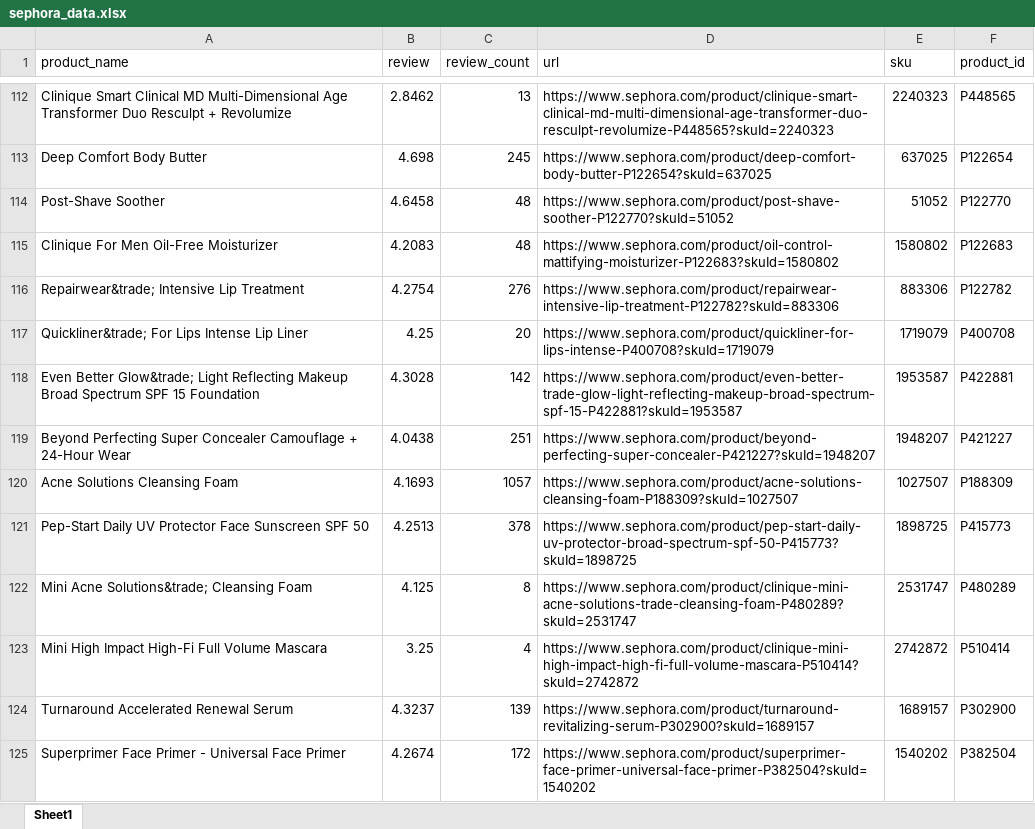
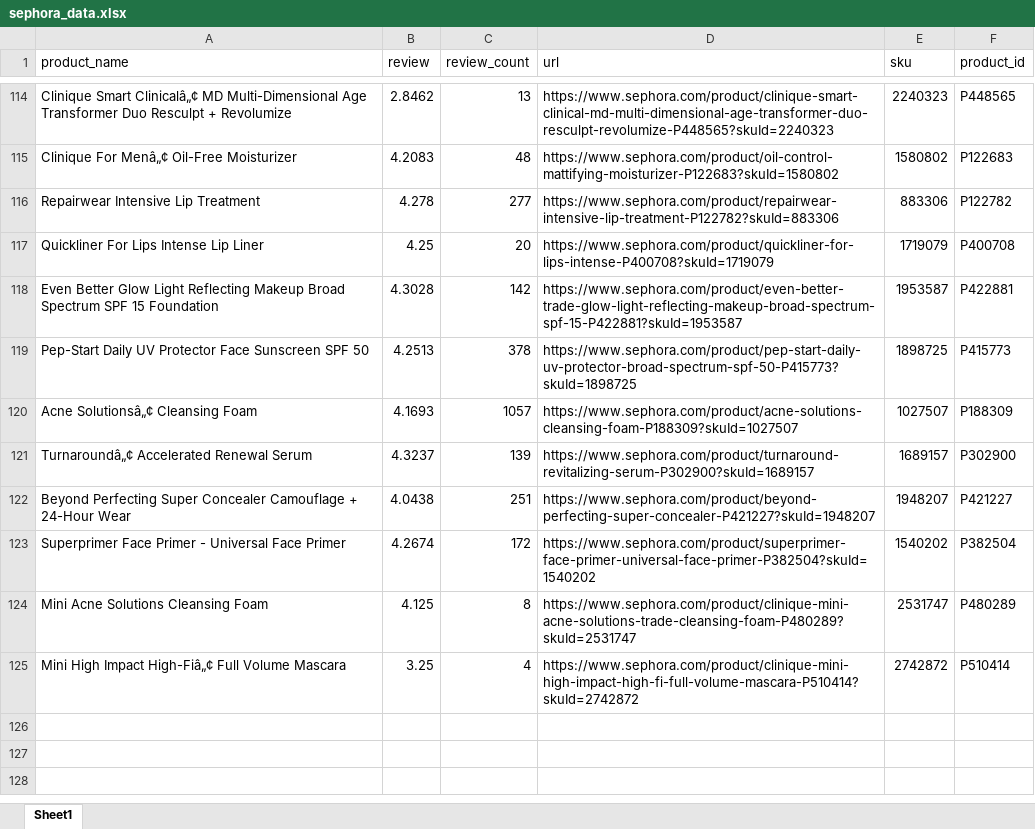
Before and after one commit to thaksheel/mktr-api, an Excel workbook: downloads/sephora_data.xlsx, sheet Sheet1, drawn as a sheet; only a part is shown, gaps mark what is left out; values as stored, in another font and other column widths than the file's, no cell formats; removed rows and columns are numbered as before the commit, all else as after; the diff covers the shown part only; the diff names each change by its address in the sheet, - before the commit and + after, or states it on an @@ line.

```diff
--- a/downloads/sephora_data.xlsx (sheet Sheet1)
+++ b/downloads/sephora_data.xlsx (sheet Sheet1)
-A114 (product_name): Clinique Smart Clinical MD Multi-Dimensional…
+A114 (product_name): Clinique Smart Clinicalâ„¢ MD Multi-Dimensional…
@@ row 113 moved to row 91: Deep Comfort Body Butter @@
@@ row 114 moved to row 112: Post-Shave Soother @@
-A115 (product_name): Clinique For Men Oil-Free Moisturizer
+A115 (product_name): Clinique For Menâ„¢ Oil-Free Moisturizer
-A116 (product_name): Repairwear&trade; Intensive Lip Treatment
+A116 (product_name): Repairwear Intensive Lip Treatment
-B116 (review): 4.2754
+B116 (review): 4.278
-C116 (review_count): 276
+C116 (review_count): 277
-A117 (product_name): Quickliner&trade; For Lips Intense Lip Liner
+A117 (product_name): Quickliner For Lips Intense Lip Liner
-A118 (product_name): Even Better Glow&trade; Light Reflecting…
+A118 (product_name): Even Better Glow Light Reflecting…
@@ row 121 moved to row 119: Pep-Start Daily UV Protector Face Sunscr… @@
+row 120: Acne Solutionsâ„¢ Cleansing Foam | 4.1693 | 1057 | https://www.sephora.com/product/acne-solutions-cleansing-foam-P188309?skuId=1027507 | 1027507 | P188309
+row 121: Turnaroundâ„¢ Accelerated Renewal Serum | 4.3237 | 139 | https://www.sephora.com/product/turnaround-revitalizing-serum-P302900?skuId=1689157 | 1689157 | P302900
-row 120: Acne Solutions Cleansing Foam | 4.1693 | 1057 | https://www.sephora.com/product/acne-solutions-cleansing-foam-P188309?skuId=1027507 | 1027507 | P188309
-row 122: Mini Acne Solutions&trade; Cleansing Foam | 4.125 | 8 | https://www.sephora.com/product/clinique-mini-acne-solutions-trade-cleansing-foam-P480289?skuId=2531747 | 2531747 | P480289
-row 123: Mini High Impact High-Fi Full Volume Mascara | 3.25 | 4 | https://www.sephora.com/product/clinique-mini-high-impact-high-fi-full-volume-mascara-P510414?skuId=2742872 | 2742872 | P510414
-row 124: Turnaround Accelerated Renewal Serum | 4.3237 | 139 | https://www.sephora.com/product/turnaround-revitalizing-serum-P302900?skuId=1689157 | 1689157 | P302900
+row 124: Mini Acne Solutions Cleansing Foam | 4.125 | 8 | https://www.sephora.com/product/clinique-mini-acne-solutions-trade-cleansing-foam-P480289?skuId=2531747 | 2531747 | P480289
+row 125: Mini High Impact High-Fiâ„¢ Full Volume Mascara | 3.25 | 4 | https://www.sephora.com/product/clinique-mini-high-impact-high-fi-full-volume-mascara-P510414?skuId=2742872 | 2742872 | P510414
```
Also changed, not shown: 38 added rows, 38 removed rows, 41 moved rows and 11 edited cells elsewhere in this sheet, cell formats, 7 other files.
